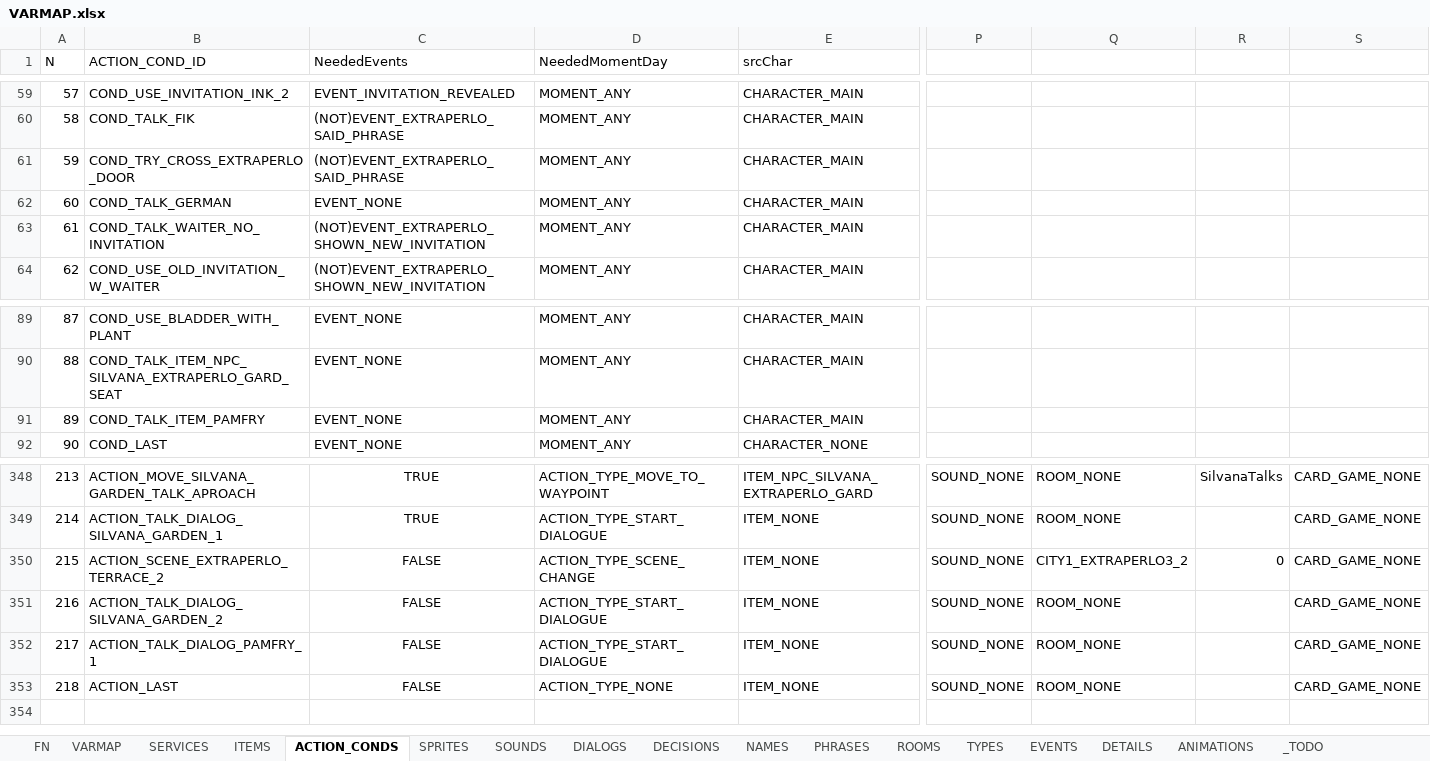
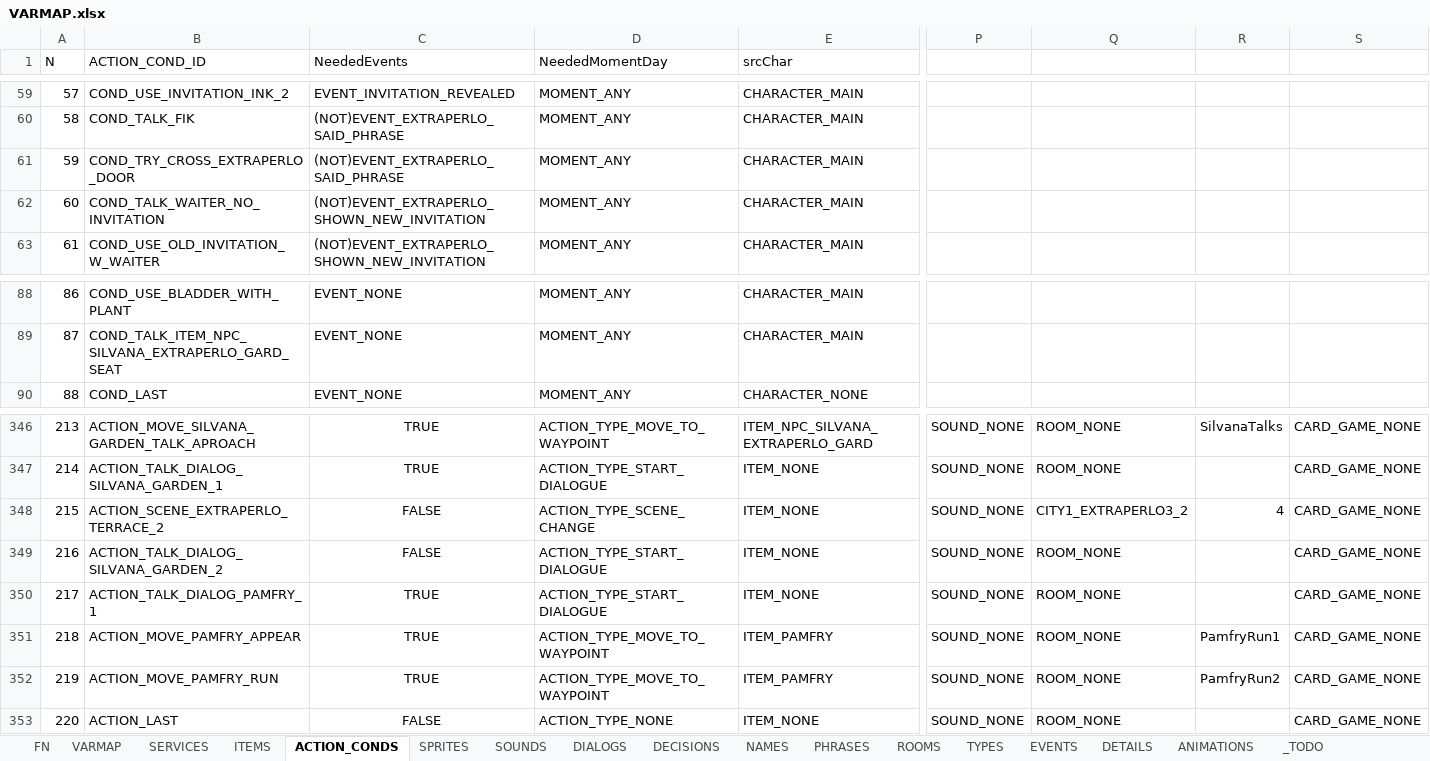
Before and after one commit to ivor4/Goblins3_AnotherQuest, an Excel workbook: VARMAP_Generator/VARMAP.xlsx, sheet ACTION_CONDS, drawn as a sheet; only a part is shown, gaps mark what is left out; values as stored, in another font and other column widths than the file's, no borders; charts and pictures and table styles not drawn; removed rows and columns are numbered as before the commit, all else as after; rows hold the shown columns only; the diff names each change by its address in the sheet, - before the commit and + after, or states it on an @@ line.

Commit message:
Adding Pamfry character

```diff
--- a/VARMAP_Generator/VARMAP.xlsx (sheet ACTION_CONDS)
+++ b/VARMAP_Generator/VARMAP.xlsx (sheet ACTION_CONDS)
-row 62: 60 | COND_TALK_GERMAN | EVENT_NONE | MOMENT_ANY | CHARACTER_MAIN
@@ column A (N) renumbered from row 62 down @@
-row 91: 89 | COND_TALK_ITEM_PAMFRY | EVENT_NONE | MOMENT_ANY | CHARACTER_MAIN
-R348: 0
+R348: 4
-C350 (NeededEvents): FALSE
+C350 (NeededEvents): TRUE
+row 351: 218 | ACTION_MOVE_PAMFRY_APPEAR | TRUE | ACTION_TYPE_MOVE_TO_WAYPOINT | ITEM_PAMFRY | SOUND_NONE | ROOM_NONE | PamfryRun1 | CARD_GAME_NONE
+row 352: 219 | ACTION_MOVE_PAMFRY_RUN | TRUE | ACTION_TYPE_MOVE_TO_WAYPOINT | ITEM_PAMFRY | SOUND_NONE | ROOM_NONE | PamfryRun2 | CARD_GAME_NONE
```
Also changed, not shown: sheet ROOMS, sheet DIALOGS, sheet ITEMS, sheet PHRASES, 42 other files.
